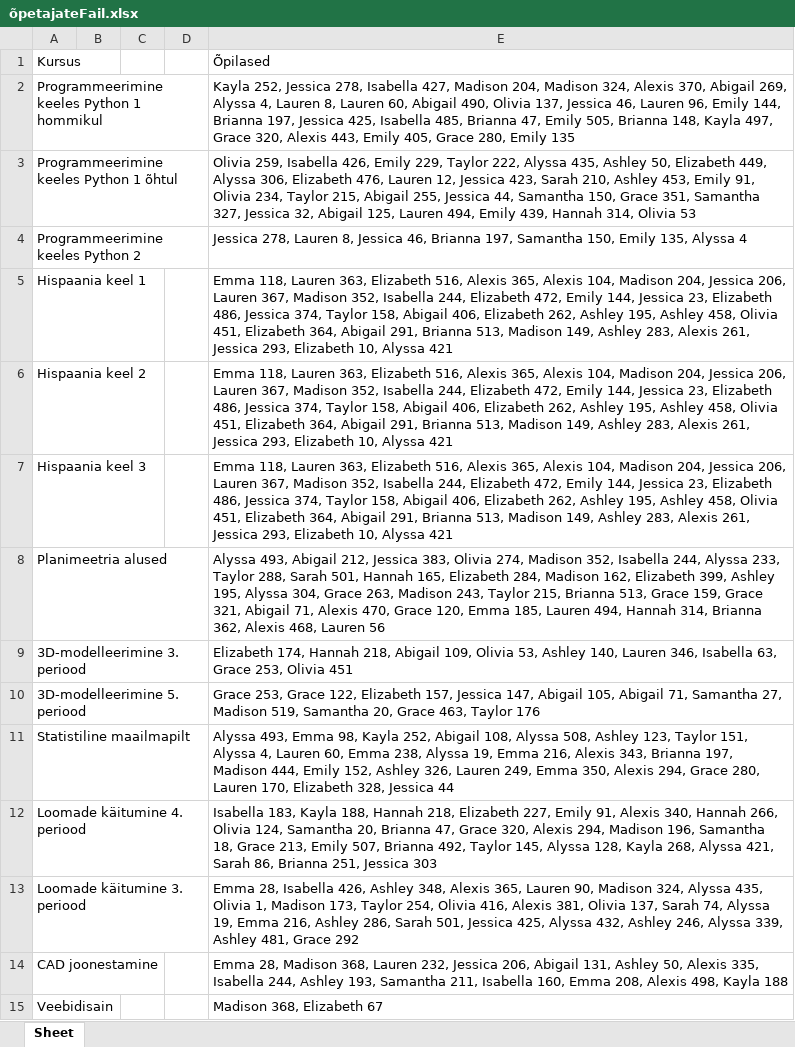
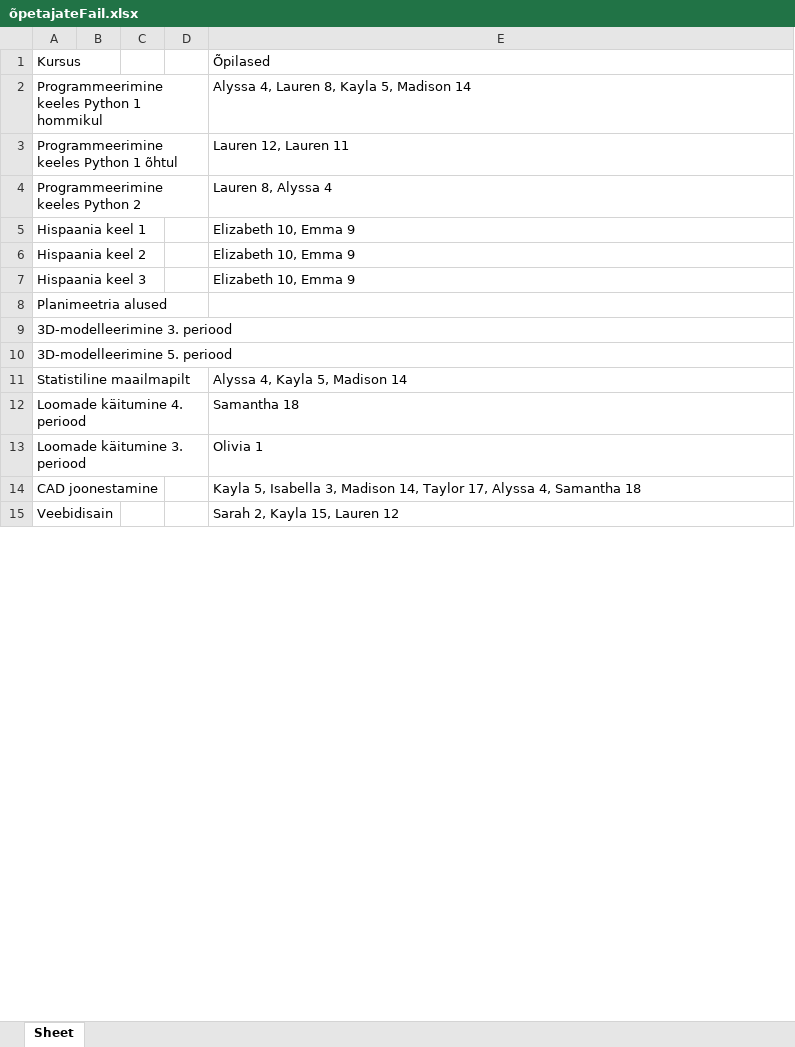
Before and after one commit to marcus99661/Valikkursuste-systeem, an Excel workbook: õpetajateFail.xlsx, sheet Sheet, drawn as a sheet; only a part is shown; values as stored, in another font and other column widths than the file's, no borders; the diff covers the shown part only; the diff names each change by its address in the sheet, - before the commit and + after, or states it on an @@ line.

```diff
--- a/õpetajateFail.xlsx (sheet Sheet)
+++ b/õpetajateFail.xlsx (sheet Sheet)
-E2: Kayla 252, Jessica 278, Isabella 427, Madison 204, Madison 324, Alexis 370, Abigail 269, Alyssa 4, Lauren 8, Lauren 60, Abigail 490, Olivia 137, Jessica 46, Lauren 96, Emily 144, Brianna 197, Jessica 425, Isabella 485, Brianna 47, Emily 505, Brianna 148, Kayla 497, Grace 320, Alexis 443, Emily 405, Grace 280, Emily 135
+E2: Alyssa 4, Lauren 8, Kayla 5, Madison 14
-E3: Olivia 259, Isabella 426, Emily 229, Taylor 222, Alyssa 435, Ashley 50, Elizabeth 449, Alyssa 306, Elizabeth 476, Lauren 12, Jessica 423, Sarah 210, Ashley 453, Emily 91, Olivia 234, Taylor 215, Abigail 255, Jessica 44, Samantha 150, Grace 351, Samantha 327, Jessica 32, Abigail 125, Lauren 494, Emily 439, Hannah 314, Olivia 53
+E3: Lauren 12, Lauren 11
-E4: Jessica 278, Lauren 8, Jessica 46, Brianna 197, Samantha 150, Emily 135, Alyssa 4
+E4: Lauren 8, Alyssa 4
-E5:E7: Emma 118, Lauren 363, Elizabeth 516, Alexis 365, Alexis 104, Madison 204, Jessica 206, Lauren 367, Madison 352, Isabella 244, Elizabeth 472, Emily 144, Jessica 23, Elizabeth 486, Jessica 374, Taylor 158, Abigail 406, Elizabeth 262, Ashley 195, Ashley 458, Olivia 451, Elizabeth 364, Abigail 291, Brianna 513, Madison 149, Ashley 283, Alexis 261, Jessica 293, Elizabeth 10, Alyssa 421
+E5:E7: Elizabeth 10, Emma 9
-E8: Alyssa 493, Abigail 212, Jessica 383, Olivia 274, Madison 352, Isabella 244, Alyssa 233, Taylor 288, Sarah 501, Hannah 165, Elizabeth 284, Madison 162, Elizabeth 399, Ashley 195, Alyssa 304, Grace 263, Madison 243, Taylor 215, Brianna 513, Grace 159, Grace 321, Abigail 71, Alexis 470, Grace 120, Emma 185, Lauren 494, Hannah 314, Brianna 362, Alexis 468, Lauren 56
+E8: (empty)
-E9: Elizabeth 174, Hannah 218, Abigail 109, Olivia 53, Ashley 140, Lauren 346, Isabella 63, Grace 253, Olivia 451
+E9: (empty)
-E10: Grace 253, Grace 122, Elizabeth 157, Jessica 147, Abigail 105, Abigail 71, Samantha 27, Madison 519, Samantha 20, Grace 463, Taylor 176
+E10: (empty)
-E11: Alyssa 493, Emma 98, Kayla 252, Abigail 108, Alyssa 508, Ashley 123, Taylor 151, Alyssa 4, Lauren 60, Emma 238, Alyssa 19, Emma 216, Alexis 343, Brianna 197, Madison 444, Emily 152, Ashley 326, Lauren 249, Emma 350, Alexis 294, Grace 280, Lauren 170, Elizabeth 328, Jessica 44
+E11: Alyssa 4, Kayla 5, Madison 14
-E12: Isabella 183, Kayla 188, Hannah 218, Elizabeth 227, Emily 91, Alexis 340, Hannah 266, Olivia 124, Samantha 20, Brianna 47, Grace 320, Alexis 294, Madison 196, Samantha 18, Grace 213, Emily 507, Brianna 492, Taylor 145, Alyssa 128, Kayla 268, Alyssa 421, Sarah 86, Brianna 251, Jessica 303
+E12: Samantha 18
-E13: Emma 28, Isabella 426, Ashley 348, Alexis 365, Lauren 90, Madison 324, Alyssa 435, Olivia 1, Madison 173, Taylor 254, Olivia 416, Alexis 381, Olivia 137, Sarah 74, Alyssa 19, Emma 216, Ashley 286, Sarah 501, Jessica 425, Alyssa 432, Ashley 246, Alyssa 339, Ashley 481, Grace 292
+E13: Olivia 1
-E14: Emma 28, Madison 368, Lauren 232, Jessica 206, Abigail 131, Ashley 50, Alexis 335, Isabella 244, Ashley 193, Samantha 211, Isabella 160, Emma 208, Alexis 498, Kayla 188
+E14: Kayla 5, Isabella 3, Madison 14, Taylor 17, Alyssa 4, Samantha 18
-E15: Madison 368, Elizabeth 67
+E15: Sarah 2, Kayla 15, Lauren 12
```
Also changed, not shown: 79 edited cells elsewhere in this sheet, õpilasteFail.xlsx, 5 other files.
